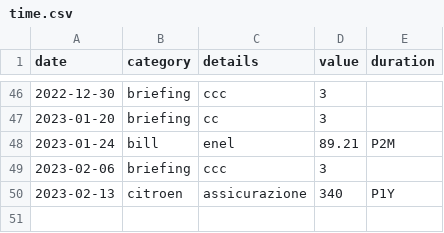
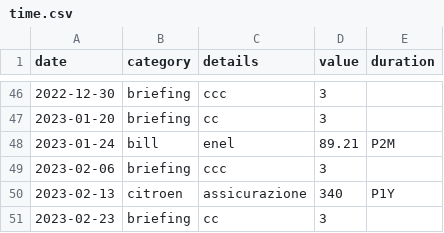
Before and after one commit to trasparente/time, a CSV file: _data/time.csv, drawn as a sheet; only a part is shown, gaps mark what is left out; the diff names each change by its address in the sheet, - before the commit and + after, or states it on an @@ line.

Commit message:
Edit document

```diff
--- a/_data/time.csv
+++ b/_data/time.csv
+row 51: 2023-02-23 | briefing | cc | 3
```
